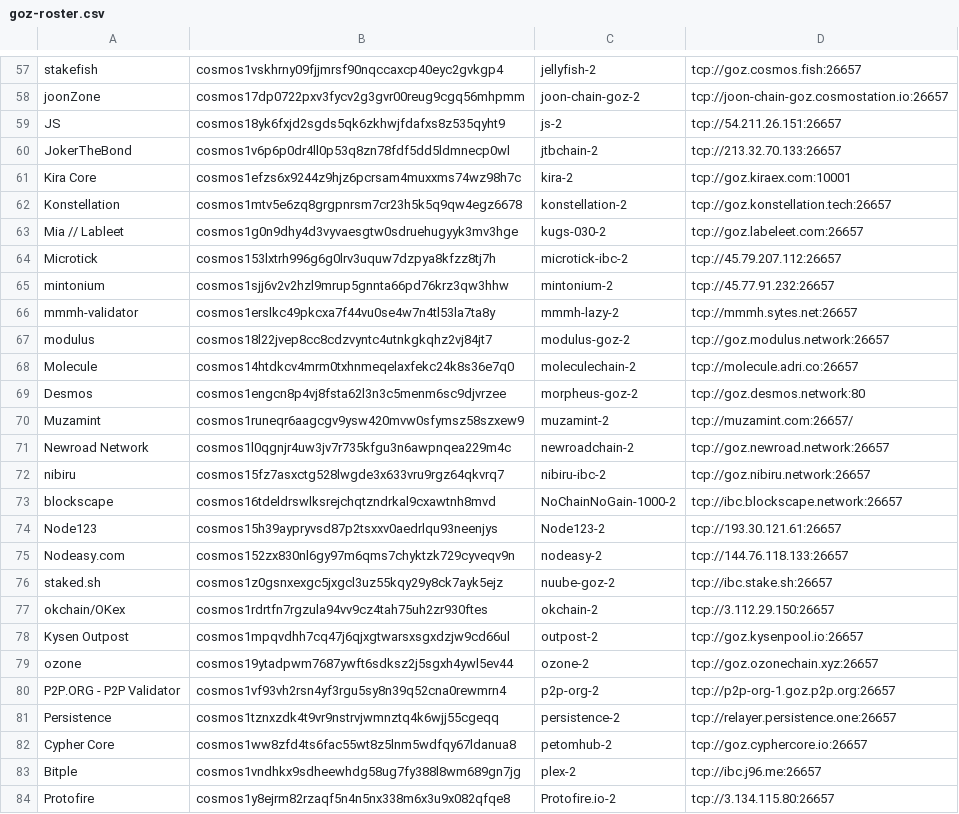
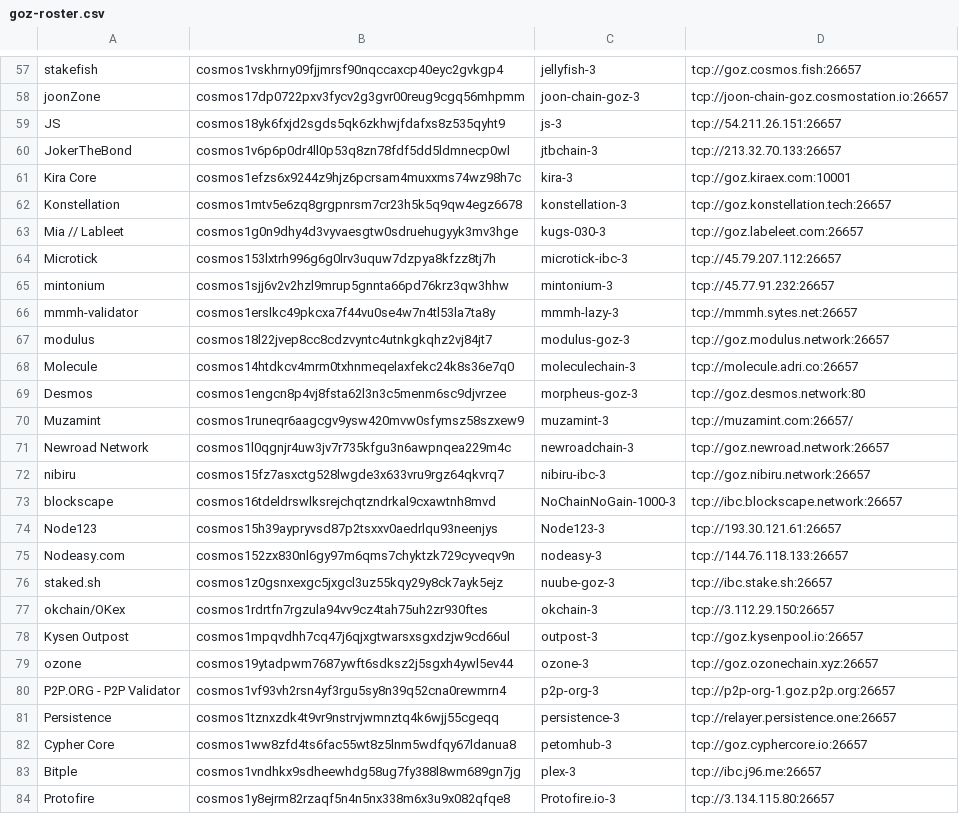
Before and after one commit to cosmosdevs/GameOfZones, a CSV file: goz-roster.csv, drawn as a sheet; only a part is shown, gaps mark what is left out; the diff covers the shown part only; the diff names each change by its address in the sheet, - before the commit and + after, or states it on an @@ line.

```diff
--- a/goz-roster.csv
+++ b/goz-roster.csv
-C57: jellyfish-2
+C57: jellyfish-3
-C58: joon-chain-goz-2
+C58: joon-chain-goz-3
-C59: js-2
+C59: js-3
-C60: jtbchain-2
+C60: jtbchain-3
-C61: kira-2
+C61: kira-3
-C62: konstellation-2
+C62: konstellation-3
-C63: kugs-030-2
+C63: kugs-030-3
-C64: microtick-ibc-2
+C64: microtick-ibc-3
-C65: mintonium-2
+C65: mintonium-3
-C66: mmmh-lazy-2
+C66: mmmh-lazy-3
-C67: modulus-goz-2
+C67: modulus-goz-3
-C68: moleculechain-2
+C68: moleculechain-3
-C69: morpheus-goz-2
+C69: morpheus-goz-3
-C70: muzamint-2
+C70: muzamint-3
-C71: newroadchain-2
+C71: newroadchain-3
-C72: nibiru-ibc-2
+C72: nibiru-ibc-3
-C73: NoChainNoGain-1000-2
+C73: NoChainNoGain-1000-3
-C74: Node123-2
+C74: Node123-3
-C75: nodeasy-2
+C75: nodeasy-3
-C76: nuube-goz-2
+C76: nuube-goz-3
-C77: okchain-2
+C77: okchain-3
-C78: outpost-2
+C78: outpost-3
-C79: ozone-2
+C79: ozone-3
-C80: p2p-org-2
+C80: p2p-org-3
-C81: persistence-2
+C81: persistence-3
-C82: petomhub-2
+C82: petomhub-3
-C83: plex-2
+C83: plex-3
-C84: Protofire.io-2
+C84: Protofire.io-3
```
Also changed, not shown: 102 edited cells elsewhere in this file, 2 other files.
